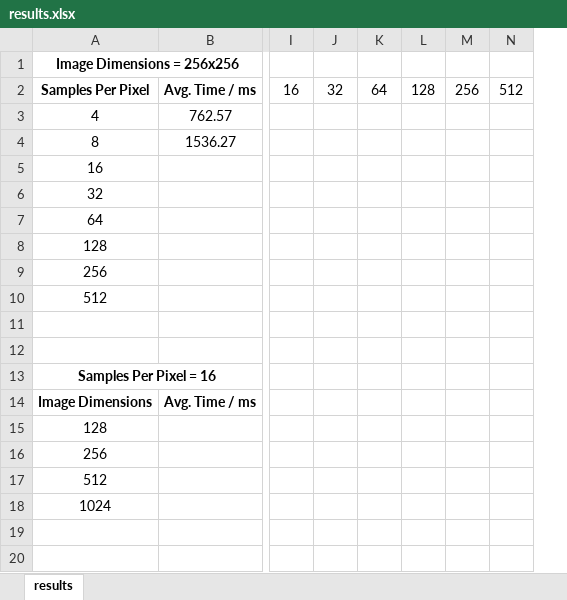
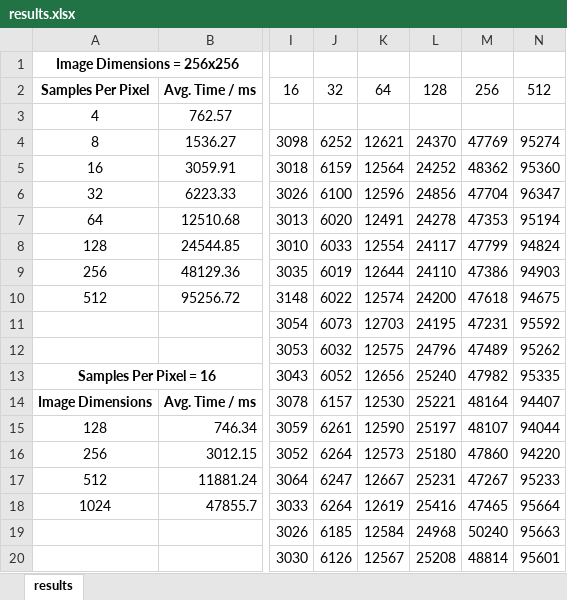
Before and after one commit to beejpersson/Concurrent-And-Parallel-Systems-CW, an Excel workbook: results.xlsx, sheet results, drawn as a sheet; only a part is shown, gaps mark what is left out; values as stored, in another font and other column widths than the file's, no borders; removed rows and columns are numbered as before the commit, all else as after; the diff covers the shown part only; the diff names each change by its address in the sheet, - before the commit and + after, or states it on an @@ line.

```diff
--- a/results.xlsx (sheet results)
+++ b/results.xlsx (sheet results)
-column I, row 2: 16
-column J, row 2: 32
-column K, row 2: 64
-column L, row 2: 128
-column M, row 2: 256
-column N, row 2: 512
+column I, rows 2-20: 16 |  | 3098 | 3018 | 3026 | 3013 | 3010 | 3035 | 3148 | 3054 | 3053 | 3043 | 3078 | 3059 | 3052 | 3064 | 3033 | 3026 | 3030
+column J, rows 2-20: 32 |  | 6252 | 6159 | 6100 | 6020 | 6033 | 6019 | 6022 | 6073 | 6032 | 6052 | 6157 | 6261 | 6264 | 6247 | 6264 | 6185 | 6126
+column K, rows 2-20: 64 |  | 12621 | 12564 | 12596 | 12491 | 12554 | 12644 | 12574 | 12703 | 12575 | 12656 | 12530 | 12590 | 12573 | 12667 | 12619 | 12584 | 12567
+column L, rows 2-20: 128 |  | 24370 | 24252 | 24856 | 24278 | 24117 | 24110 | 24200 | 24195 | 24796 | 25240 | 25221 | 25197 | 25180 | 25231 | 25416 | 24968 | 25208
+column M, rows 2-20: 256 |  | 47769 | 48362 | 47704 | 47353 | 47799 | 47386 | 47618 | 47231 | 47489 | 47982 | 48164 | 48107 | 47860 | 47267 | 47465 | 50240 | 48814
+column N, rows 2-20: 512 |  | 95274 | 95360 | 96347 | 95194 | 94824 | 94903 | 94675 | 95592 | 95262 | 95335 | 94407 | 94044 | 94220 | 95233 | 95664 | 95663 | 95601
-B5: (empty)
+B5: 3059.91
-B6: (empty)
+B6: 6223.33
-B7: (empty)
+B7: 12510.68
-B8: (empty)
+B8: 24544.85
-B9: (empty)
+B9: 48129.36
-B10: (empty)
+B10: 95256.72
-B15: (empty)
+B15: 746.34
-B16: (empty)
+B16: 3012.15
-B17: (empty)
+B17: 11881.24
-B18: (empty)
+B18: 47855.7
```
Also changed, not shown: 7 added columns, 1 edited cell and merged cells elsewhere in this sheet, 18 other files.
